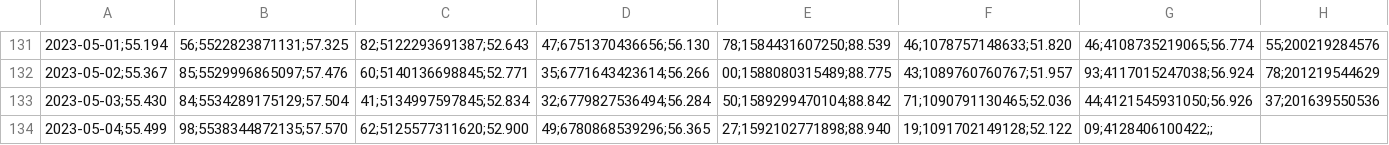
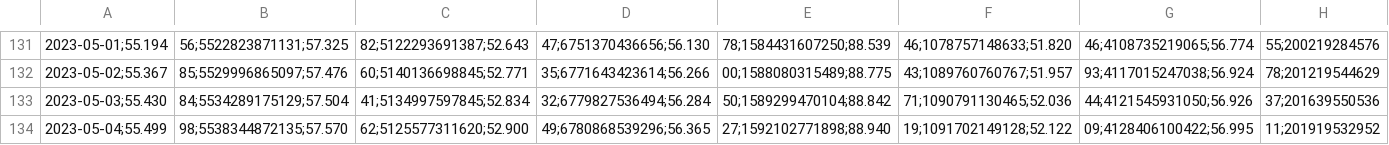
Before and after one commit to molivadatascience/WebScrapingMDS, a CSV file: producto90/vcfE2023-2023.csv, drawn as a sheet; only a part is shown, gaps mark what is left out; the diff names each change by its address in the sheet, - before the commit and + after, or states it on an @@ line.

```diff
--- a/producto90/vcfE2023-2023.csv
+++ b/producto90/vcfE2023-2023.csv
-G134: 09;4128406100422;;
+G134: 09;4128406100422;56.995
-H134: (empty)
+H134: 11;201919532952
```
